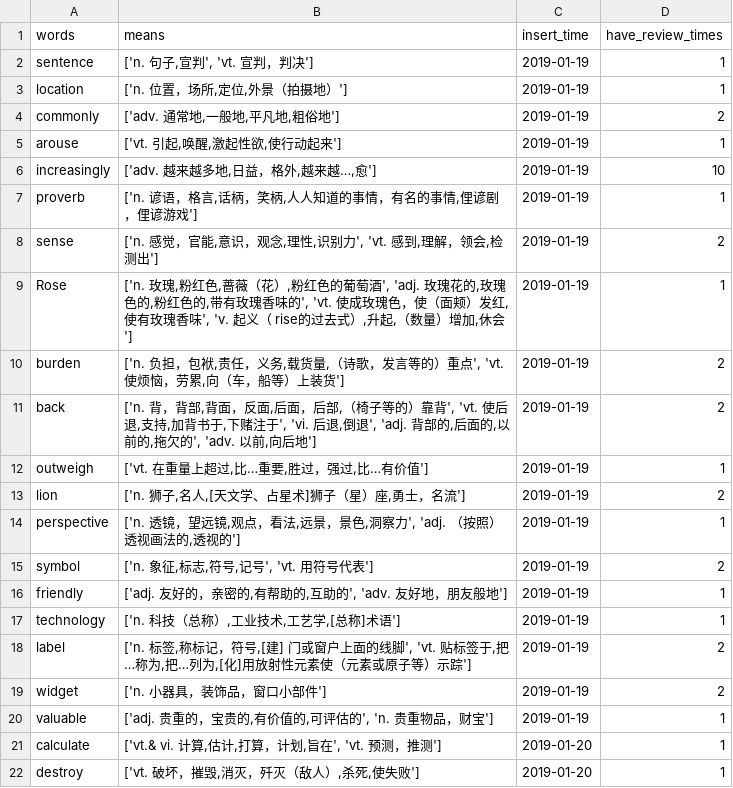
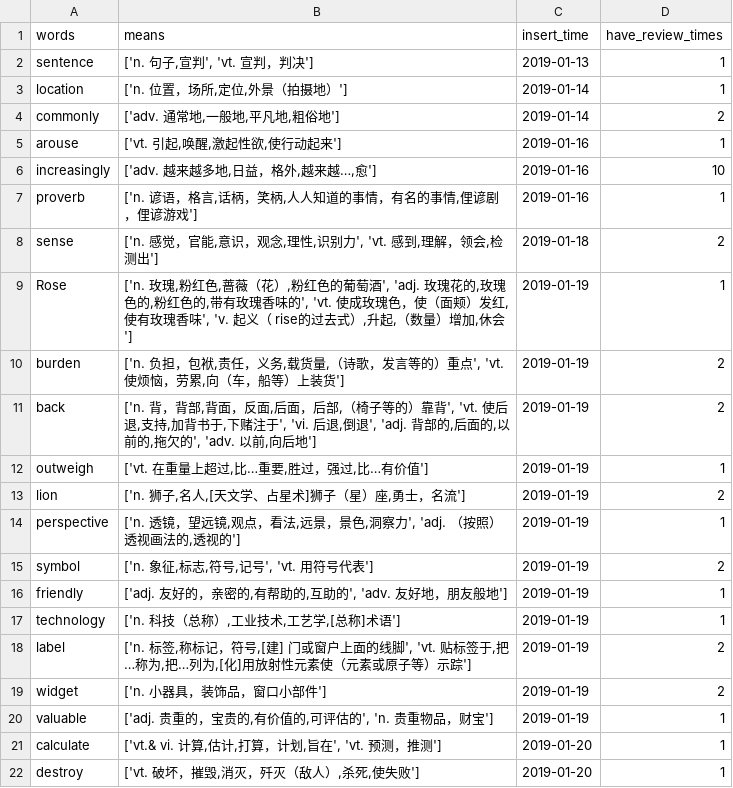
Before and after one commit to Damon0626/Crossin-Programming-Room, a CSV file: 10-E-Dict/dic.csv, drawn as a sheet.

```diff
--- a/10-E-Dict/dic.csv
+++ b/10-E-Dict/dic.csv
@@ -1,9 +1,9 @@
 words,means,insert_time,have_review_times
-sentence,"['n. 句子,宣判', 'vt. 宣判，判决']",2019-01-19,1
-location,"['n. 位置，场所,定位,外景（拍摄地）']",2019-01-19,1
-commonly,"['adv. 通常地,一般地,平凡地,粗俗地']",2019-01-19,2
-arouse,"['vt. 引起,唤醒,激起性欲,使行动起来']",2019-01-19,1
-increasingly,"['adv. 越来越多地,日益，格外,越来越…,愈']",2019-01-19,10
-proverb,"['n. 谚语，格言,话柄，笑柄,人人知道的事情，有名的事情,俚谚剧，俚谚游戏']",2019-01-19,1
-sense,"['n. 感觉，官能,意识，观念,理性,识别力', 'vt. 感到,理解，领会,检测出']",2019-01-19,2
+sentence,"['n. 句子,宣判', 'vt. 宣判，判决']",2019-01-13,1
+location,"['n. 位置，场所,定位,外景（拍摄地）']",2019-01-14,1
+commonly,"['adv. 通常地,一般地,平凡地,粗俗地']",2019-01-14,2
+arouse,"['vt. 引起,唤醒,激起性欲,使行动起来']",2019-01-16,1
+increasingly,"['adv. 越来越多地,日益，格外,越来越…,愈']",2019-01-16,10
+proverb,"['n. 谚语，格言,话柄，笑柄,人人知道的事情，有名的事情,俚谚剧，俚谚游戏']",2019-01-16,1
+sense,"['n. 感觉，官能,意识，观念,理性,识别力', 'vt. 感到,理解，领会,检测出']",2019-01-18,2
 Rose,"['n. 玫瑰,粉红色,蔷薇（花）,粉红色的葡萄酒', 'adj. 玫瑰花的,玫瑰色的,粉红色的,带有玫瑰香味的', 'vt. 使成玫瑰色，使（面颊）发红,使有玫瑰香味', 'v. 起义（ rise的过去式）,升起,（数量）增加,休会']",2019-01-19,1
```
Also changed, not shown: 1 other file.
